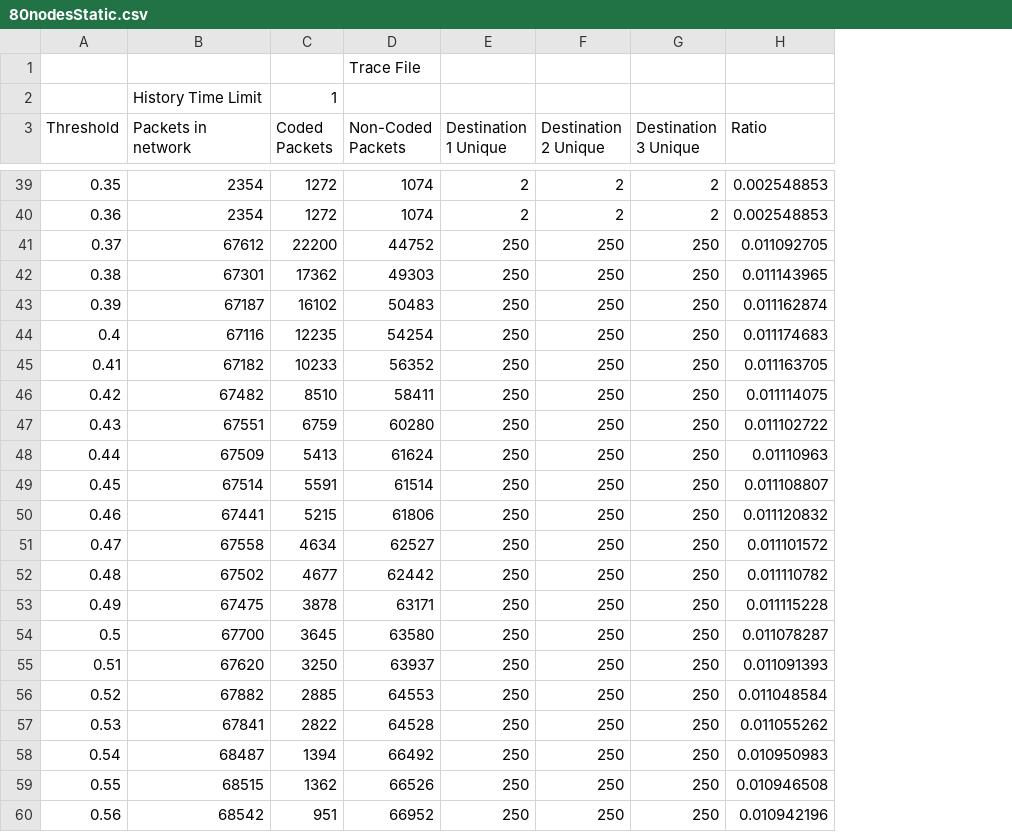
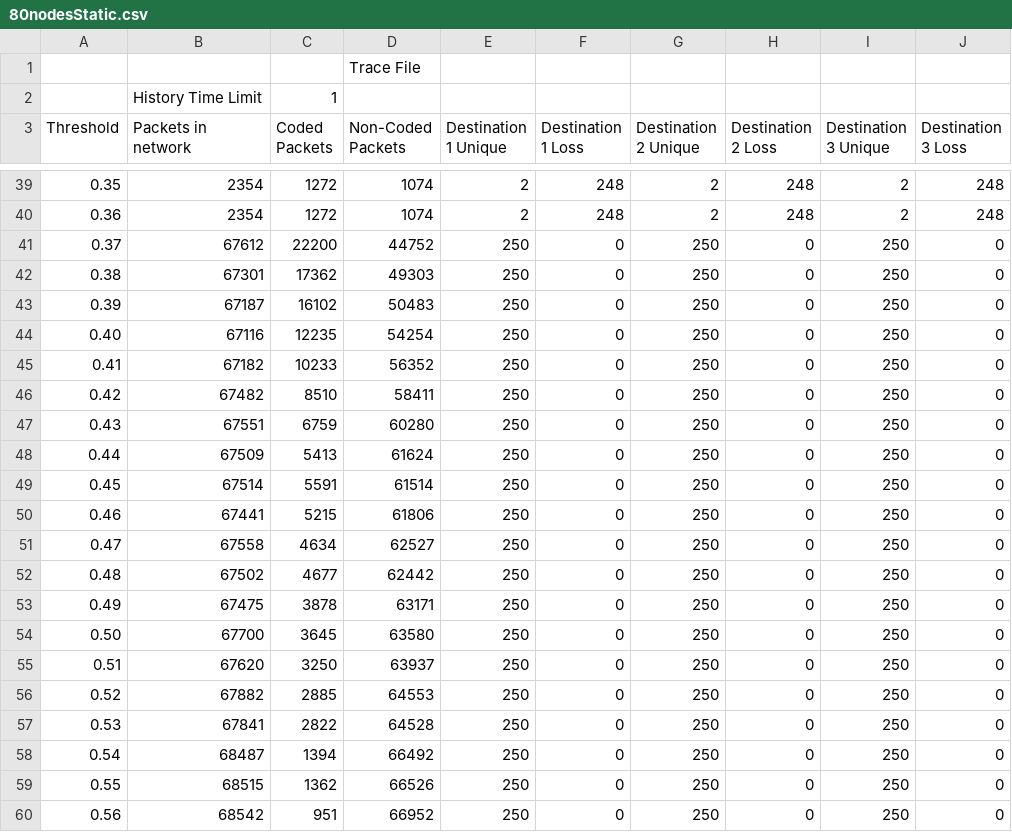
Before and after one commit to nathandpenha/Network-Coding-TCL-Scripts-NS2, a CSV file: 80nodesStatic.csv, drawn as a sheet; only a part is shown, gaps mark what is left out; removed rows and columns are numbered as before the commit, all else as after; the diff covers the shown part only; the diff names each change by its address in the sheet, - before the commit and + after, or states it on an @@ line.

Commit message:
Add files via upload

```diff
--- a/80nodesStatic.csv
+++ b/80nodesStatic.csv
+column F (Destination 1 Loss), rows 39-60: 248 | 248 | 0 | 0 | 0 | 0 | 0 | 0 | 0 | 0 | 0 | 0 | 0 | 0 | 0 | 0 | 0 | 0 | 0 | 0 | 0 | 0
+column H (Destination 2 Loss), rows 39-60: 248 | 248 | 0 | 0 | 0 | 0 | 0 | 0 | 0 | 0 | 0 | 0 | 0 | 0 | 0 | 0 | 0 | 0 | 0 | 0 | 0 | 0
-column H (Ratio), rows 39-60: 0.002548853 | 0.002548853 | 0.011092705 | 0.011143965 | 0.011162874 | 0.011174683 | 0.011163705 | 0.011114075 | 0.011102722 | 0.01110963 | 0.011108807 | 0.011120832 | 0.011101572 | 0.011110782 | 0.011115228 | 0.011078287 | 0.011091393 | 0.011048584 | 0.011055262 | 0.010950983 | 0.010946508 | 0.010942196
+column J (Destination 3 Loss), rows 39-60: 248 | 248 | 0 | 0 | 0 | 0 | 0 | 0 | 0 | 0 | 0 | 0 | 0 | 0 | 0 | 0 | 0 | 0 | 0 | 0 | 0 | 0
-A44 (Threshold): 0.4
+A44 (Threshold): 0.40
-A54 (Threshold): 0.5
+A54 (Threshold): 0.50
```
Also changed, not shown: 1 removed row and 5 edited cells elsewhere in this file.
